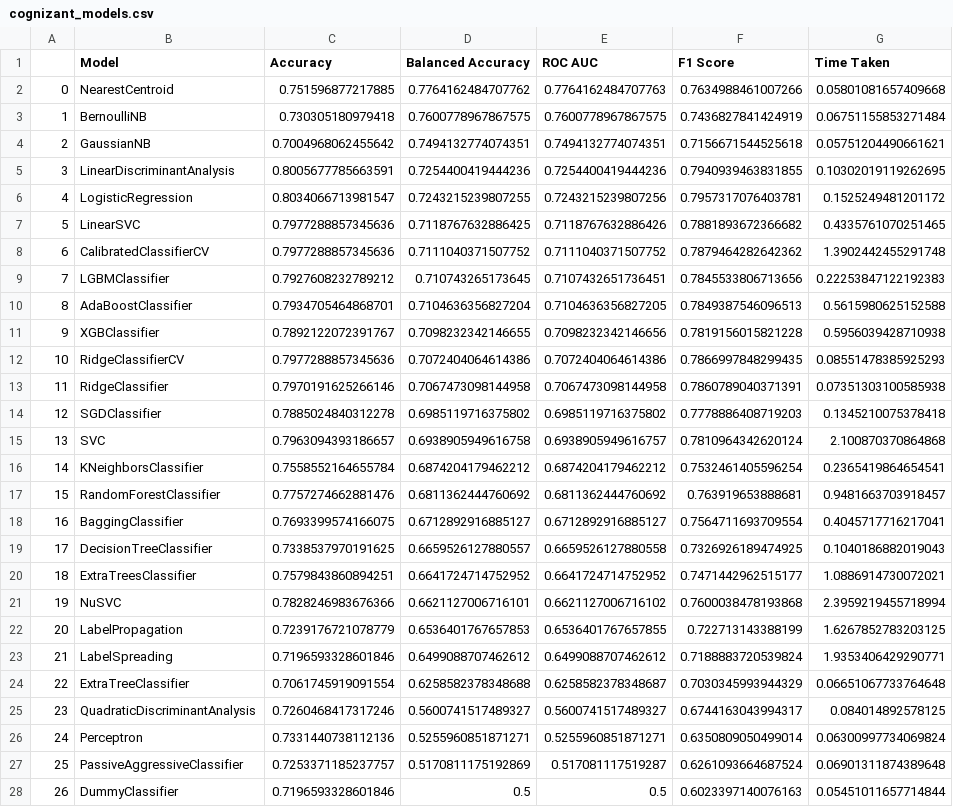
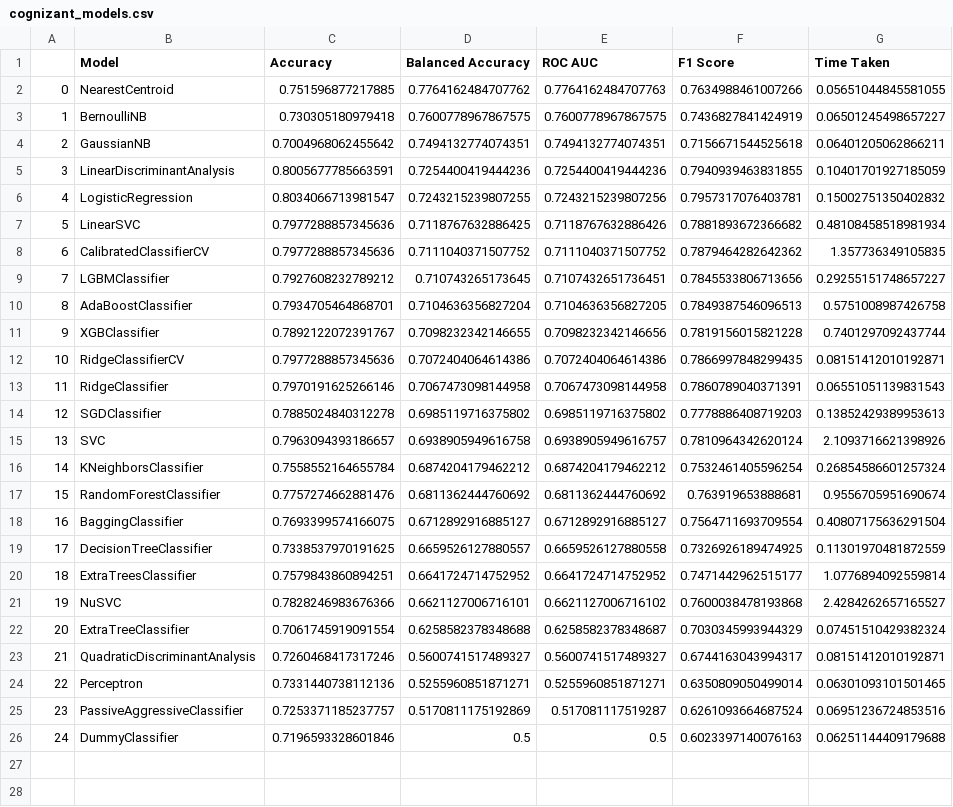
Before and after one commit to Brownsey/lazypredictwrapper, a CSV file: data/cognizant_models.csv, drawn as a sheet; removed rows and columns are numbered as before the commit, all else as after; the diff names each change by its address in the sheet, - before the commit and + after, or states it on an @@ line.

Commit message:
finished point of cognizant assignment

```diff
--- a/data/cognizant_models.csv
+++ b/data/cognizant_models.csv
-G2 (Time Taken): 0.05801081657409668
+G2 (Time Taken): 0.05651044845581055
-G3 (Time Taken): 0.06751155853271484
+G3 (Time Taken): 0.06501245498657227
-G4 (Time Taken): 0.05751204490661621
+G4 (Time Taken): 0.06401205062866211
-G5 (Time Taken): 0.10302019119262695
+G5 (Time Taken): 0.10401701927185059
-G6 (Time Taken): 0.1525249481201172
+G6 (Time Taken): 0.15002751350402832
-G7 (Time Taken): 0.4335761070251465
+G7 (Time Taken): 0.48108458518981934
-G8 (Time Taken): 1.3902442455291748
+G8 (Time Taken): 1.357736349105835
-G9 (Time Taken): 0.22253847122192383
+G9 (Time Taken): 0.29255151748657227
-G10 (Time Taken): 0.5615980625152588
+G10 (Time Taken): 0.5751008987426758
-G11 (Time Taken): 0.5956039428710938
+G11 (Time Taken): 0.7401297092437744
-G12 (Time Taken): 0.08551478385925293
+G12 (Time Taken): 0.08151412010192871
-G13 (Time Taken): 0.07351303100585938
+G13 (Time Taken): 0.06551051139831543
-G14 (Time Taken): 0.1345210075378418
+G14 (Time Taken): 0.13852429389953613
-G15 (Time Taken): 2.100870370864868
+G15 (Time Taken): 2.1093716621398926
-G16 (Time Taken): 0.2365419864654541
+G16 (Time Taken): 0.26854586601257324
-G17 (Time Taken): 0.9481663703918457
+G17 (Time Taken): 0.9556705951690674
-G18 (Time Taken): 0.4045717716217041
+G18 (Time Taken): 0.40807175636291504
-G19 (Time Taken): 0.1040186882019043
+G19 (Time Taken): 0.11301970481872559
-G20 (Time Taken): 1.0886914730072021
+G20 (Time Taken): 1.0776894092559814
-G21 (Time Taken): 2.3959219455718994
+G21 (Time Taken): 2.4284262657165527
-row 22: 20 | LabelPropagation | 0.7239176721078779 | 0.6536401767657853 | 0.6536401767657855 | 0.722713143388199 | 1.6267852783203125
-row 23: 21 | LabelSpreading | 0.7196593328601846 | 0.6499088707462612 | 0.6499088707462612 | 0.7188883720539824 | 1.9353406429290771
@@ column A renumbered from row 22 down @@
-G22 (Time Taken): 0.06651067733764648
+G22 (Time Taken): 0.07451510429382324
-G23 (Time Taken): 0.084014892578125
+G23 (Time Taken): 0.08151412010192871
-G24 (Time Taken): 0.06300997734069824
+G24 (Time Taken): 0.06301093101501465
-G25 (Time Taken): 0.06901311874389648
+G25 (Time Taken): 0.06951236724853516
-G26 (Time Taken): 0.05451011657714844
+G26 (Time Taken): 0.06251144409179688
```
Also changed, not shown: 22 other files.
